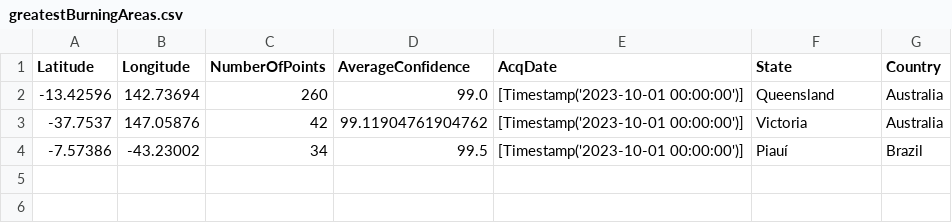
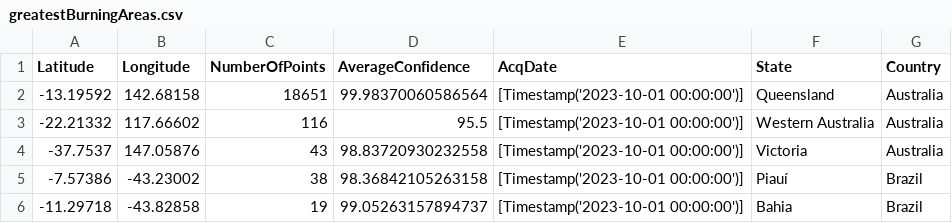
Before and after one commit to Tanja000/LittleFiresEverywhere, a CSV file: frontend/public/data/greatestBurningAreas.csv, drawn as a sheet.

Commit message:
bugfix table styling

```diff
--- a/frontend/public/data/greatestBurningAreas.csv
+++ b/frontend/public/data/greatestBurningAreas.csv
@@ -1,4 +1,6 @@
 Latitude,Longitude,NumberOfPoints,AverageConfidence,AcqDate,State,Country
--13.42596,142.73694,260,99.0,[Timestamp('2023-10-01 00:00:00')],Queensland,Australia
--37.7537,147.05876,42,99.11904761904762,[Timestamp('2023-10-01 00:00:00')],Victoria,Australia
--7.57386,-43.23002,34,99.5,[Timestamp('2023-10-01 00:00:00')],Piauí,Brazil
+-13.19592,142.68158,18651,99.98370060586564,[Timestamp('2023-10-01 00:00:00')],Queensland,Australia
+-22.21332,117.66602,116,95.5,[Timestamp('2023-10-01 00:00:00')],Western Australia,Australia
+-37.7537,147.05876,43,98.83720930232558,[Timestamp('2023-10-01 00:00:00')],Victoria,Australia
+-7.57386,-43.23002,38,98.36842105263158,[Timestamp('2023-10-01 00:00:00')],Piauí,Brazil
+-11.29718,-43.82858,19,99.05263157894737,[Timestamp('2023-10-01 00:00:00')],Bahia,Brazil
```
Also changed, not shown: 3 other files.
